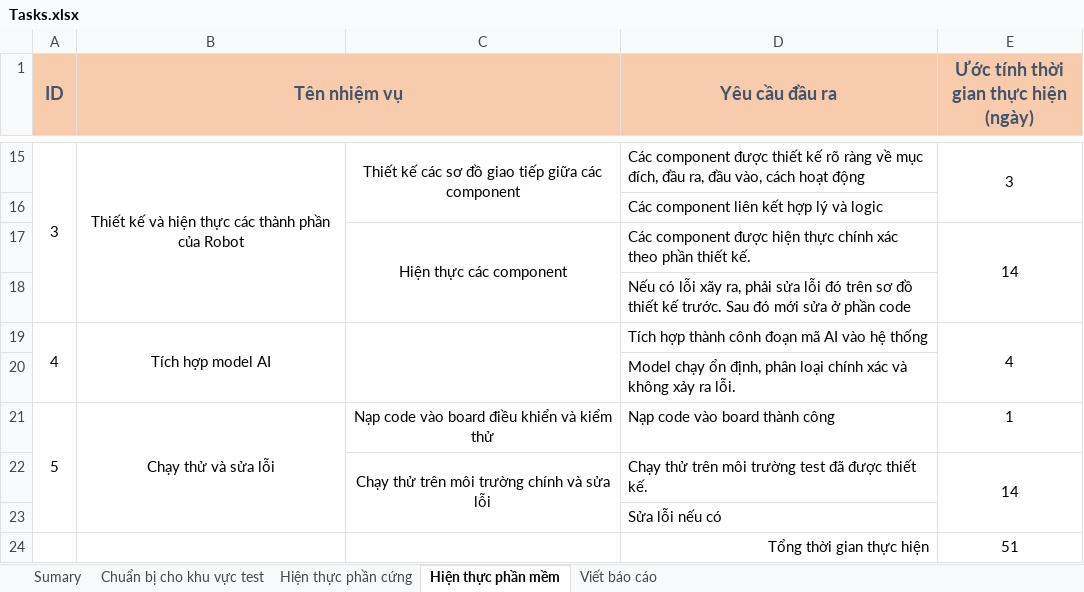
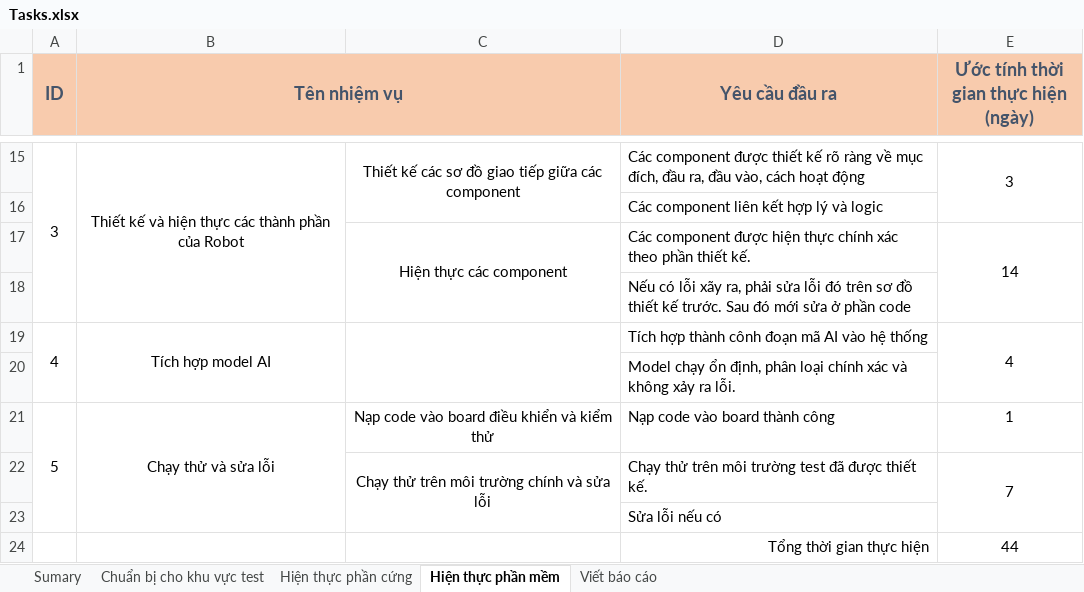
Before and after one commit to Vinh1222001/Product_Classification_and_Delivery_Robot, an Excel workbook: Report_vers/.xlsx/Tasks.xlsx, sheet Hiện thực phần mềm, drawn as a sheet; only a part is shown, gaps mark what is left out; values as stored, in another font and other column widths than the file's, no borders; the diff names each change by its address in the sheet, - before the commit and + after, or states it on an @@ line.

```diff
--- a/Report_vers/.xlsx/Tasks.xlsx (sheet Hiện thực phần mềm)
+++ b/Report_vers/.xlsx/Tasks.xlsx (sheet Hiện thực phần mềm)
-E22: 14
+E22: 7
-E24: 51
+E24: 44
```
Also changed, not shown: sheet Sumary, 1 other file.
